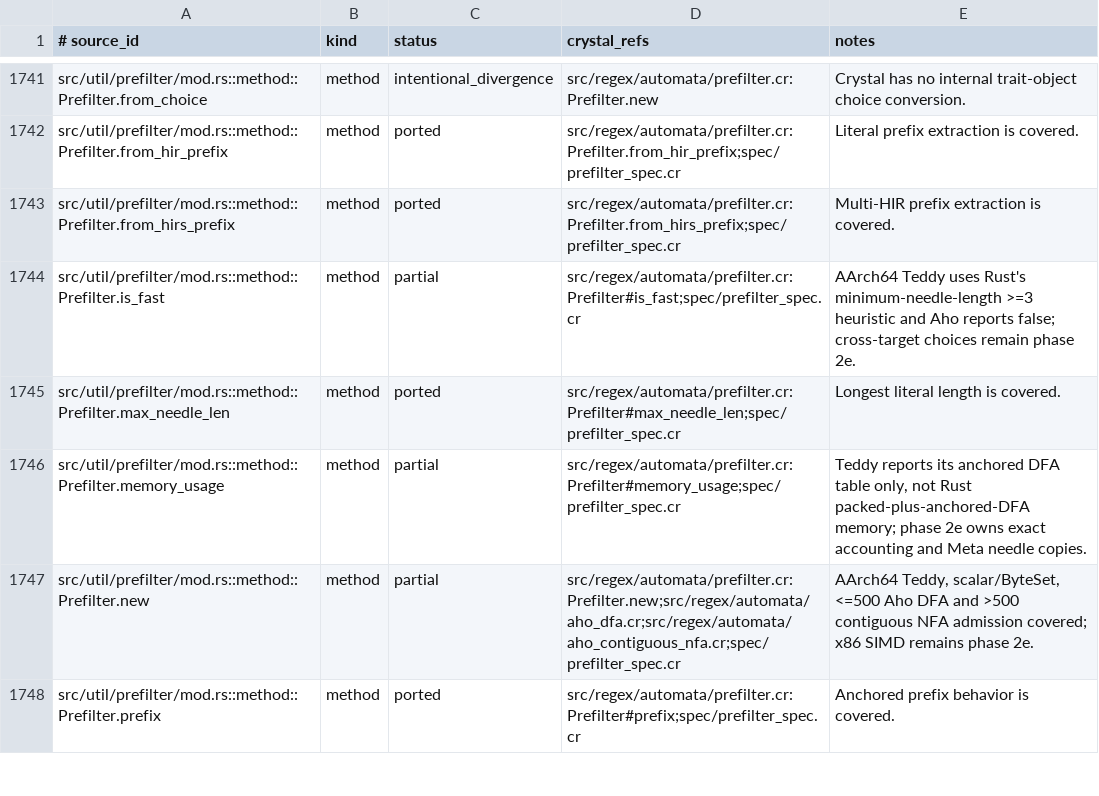
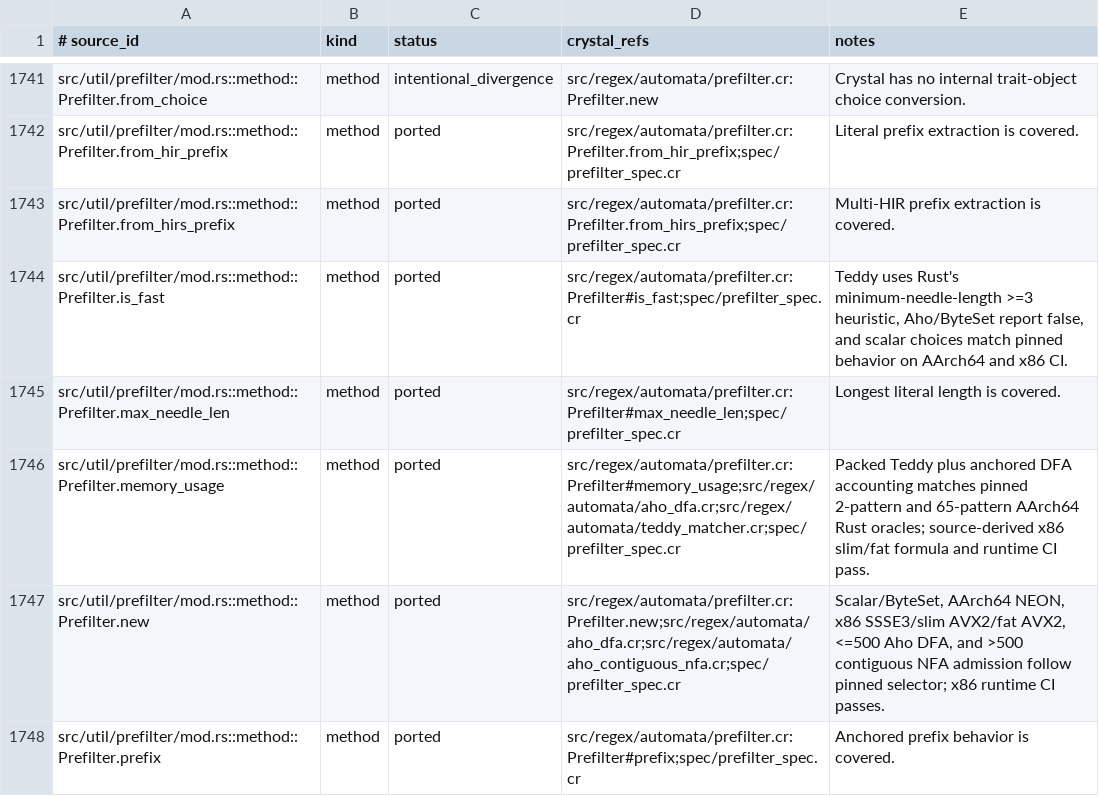
Before and after one commit to dsisnero/regex-automata, a TSV file: plans/inventory/rust_port_inventory.tsv, drawn as a sheet; only a part is shown, gaps mark what is left out; the diff covers the shown part only.

```diff
--- a/plans/inventory/rust_port_inventory.tsv
+++ b/plans/inventory/rust_port_inventory.tsv
@@ -1743,6 +1743,6 @@ src/util/prefilter/mod.rs::method::Prefilter.from_hir_prefix	method	ported	src/r
 src/util/prefilter/mod.rs::method::Prefilter.from_hirs_prefix	method	ported	src/regex/automata/prefilter.cr:Prefilter.from_hirs_prefix;spec/prefilter_spec.cr	Multi-HIR prefix extraction is covered.
-src/util/prefilter/mod.rs::method::Prefilter.is_fast	method	partial	src/regex/automata/prefilter.cr:Prefilter#is_fast;spec/prefilter_spec.cr	AArch64 Teddy uses Rust's minimum-needle-length >=3 heuristic and Aho reports false; cross-target choices remain phase 2e.
+src/util/prefilter/mod.rs::method::Prefilter.is_fast	method	ported	src/regex/automata/prefilter.cr:Prefilter#is_fast;spec/prefilter_spec.cr	Teddy uses Rust's minimum-needle-length >=3 heuristic, Aho/ByteSet report false, and scalar choices match pinned behavior on AArch64 and x86 CI.
 src/util/prefilter/mod.rs::method::Prefilter.max_needle_len	method	ported	src/regex/automata/prefilter.cr:Prefilter#max_needle_len;spec/prefilter_spec.cr	Longest literal length is covered.
-src/util/prefilter/mod.rs::method::Prefilter.memory_usage	method	partial	src/regex/automata/prefilter.cr:Prefilter#memory_usage;spec/prefilter_spec.cr	Teddy reports its anchored DFA table only, not Rust packed-plus-anchored-DFA memory; phase 2e owns exact accounting and Meta needle copies.
-src/util/prefilter/mod.rs::method::Prefilter.new	method	partial	src/regex/automata/prefilter.cr:Prefilter.new;src/regex/automata/aho_dfa.cr;src/regex/automata/aho_contiguous_nfa.cr;spec/prefilter_spec.cr	AArch64 Teddy, scalar/ByteSet, <=500 Aho DFA and >500 contiguous NFA admission covered; x86 SIMD remains phase 2e.
+src/util/prefilter/mod.rs::method::Prefilter.memory_usage	method	ported	src/regex/automata/prefilter.cr:Prefilter#memory_usage;src/regex/automata/aho_dfa.cr;src/regex/automata/teddy_matcher.cr;spec/prefilter_spec.cr	Packed Teddy plus anchored DFA accounting matches pinned 2-pattern and 65-pattern AArch64 Rust oracles; source-derived x86 slim/fat formula and runtime CI pass.
+src/util/prefilter/mod.rs::method::Prefilter.new	method	ported	src/regex/automata/prefilter.cr:Prefilter.new;src/regex/automata/aho_dfa.cr;src/regex/automata/aho_contiguous_nfa.cr;spec/prefilter_spec.cr	Scalar/ByteSet, AArch64 NEON, x86 SSSE3/slim AVX2/fat AVX2, <=500 Aho DFA, and >500 contiguous NFA admission follow pinned selector; x86 runtime CI passes.
 src/util/prefilter/mod.rs::method::Prefilter.prefix	method	ported	src/regex/automata/prefilter.cr:Prefilter#prefix;spec/prefilter_spec.cr	Anchored prefix behavior is covered.
```
Also changed, not shown: 15 edited cells elsewhere in this file, plans/inventory/rust_source_parity.tsv, 8 other files.
